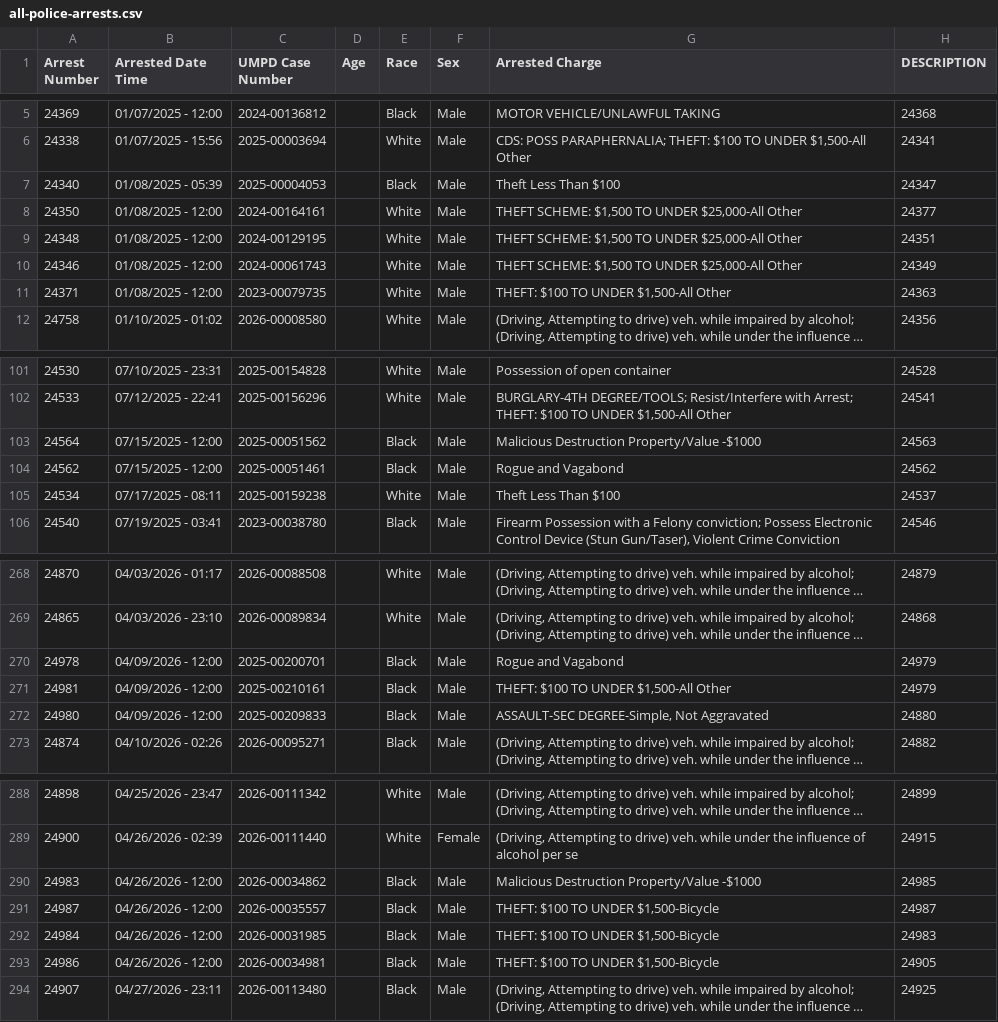
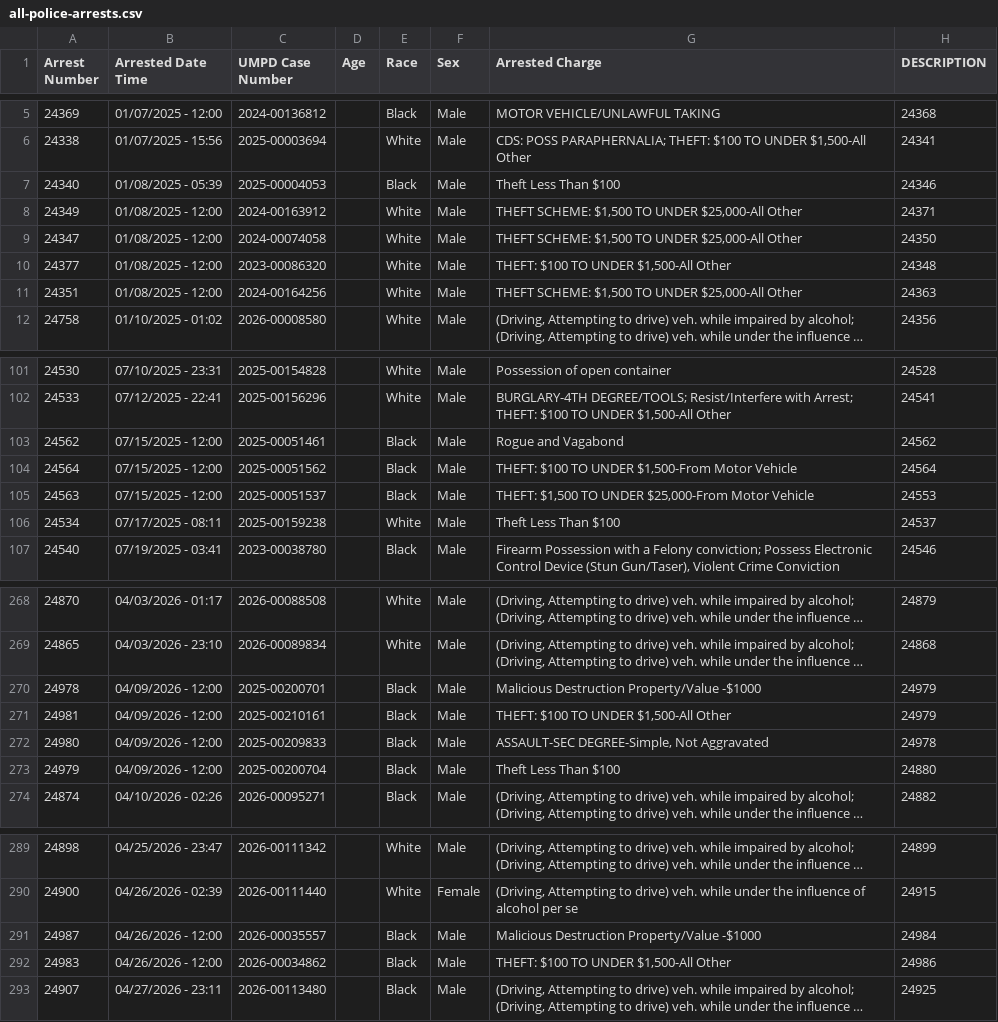
Before and after one commit to dwillis/umpd-logs, a CSV file: data/all-police-arrests.csv, drawn as a sheet; only a part is shown, gaps mark what is left out; long unchanged cells end in …; removed rows and columns are numbered as before the commit, all else as after; the diff covers the shown part only; the diff names each change by its address in the sheet, - before the commit and + after, or states it on an @@ line.

```diff
--- a/data/all-police-arrests.csv
+++ b/data/all-police-arrests.csv
-H7 (DESCRIPTION): 24347
+H7 (DESCRIPTION): 24346
@@ row 8 moved to row 333: 24350 @@
@@ row 9 moved to row 334: 24348 @@
@@ row 347 moved to row 8: 24349 @@
@@ row 348 moved to row 9: 24347 @@
-A10 (Arrest Number): 24346
+A10 (Arrest Number): 24377
-C10 (UMPD Case Number): 2024-00061743
+C10 (UMPD Case Number): 2023-00086320
-G10 (Arrested Charge): THEFT SCHEME: $1,500 TO UNDER $25,000-All Other
+G10 (Arrested Charge): THEFT: $100 TO UNDER $1,500-All Other
-H10 (DESCRIPTION): 24349
+H10 (DESCRIPTION): 24348
-A11 (Arrest Number): 24371
+A11 (Arrest Number): 24351
-C11 (UMPD Case Number): 2023-00079735
+C11 (UMPD Case Number): 2024-00164256
-G11 (Arrested Charge): THEFT: $100 TO UNDER $1,500-All Other
+G11 (Arrested Charge): THEFT SCHEME: $1,500 TO UNDER $25,000-All Other
-row 103: 24564 | 07/15/2025 - 12:00 | 2025-00051562 |  | Black | Male | Malicious Destruction Property/Value -$1000 | 24563
+row 104: 24564 | 07/15/2025 - 12:00 | 2025-00051562 |  | Black | Male | THEFT: $100 TO UNDER $1,500-From Motor Vehicle | 24564
@@ row 351 moved to row 105: 24563 @@
-G270 (Arrested Charge): Rogue and Vagabond
+G270 (Arrested Charge): Malicious Destruction Property/Value -$1000
-H272 (DESCRIPTION): 24880
+H272 (DESCRIPTION): 24978
+row 273: 24979 | 04/09/2026 - 12:00 | 2025-00200704 |  | Black | Male | Theft Less Than $100 | 24880
-row 290: 24983 | 04/26/2026 - 12:00 | 2026-00034862 |  | Black | Male | Malicious Destruction Property/Value -$1000 | 24985
-G291 (Arrested Charge): THEFT: $100 TO UNDER $1,500-Bicycle
+G291 (Arrested Charge): Malicious Destruction Property/Value -$1000
-H291 (DESCRIPTION): 24987
+H291 (DESCRIPTION): 24984
@@ row 292 moved to row 345: 24984 @@
-A292 (Arrest Number): 24986
+A292 (Arrest Number): 24983
-C292 (UMPD Case Number): 2026-00034981
+C292 (UMPD Case Number): 2026-00034862
-G292 (Arrested Charge): THEFT: $100 TO UNDER $1,500-Bicycle
+G292 (Arrested Charge): THEFT: $100 TO UNDER $1,500-All Other
-H292 (DESCRIPTION): 24905
+H292 (DESCRIPTION): 24986
```
Also changed, not shown: 7 added rows, 7 removed rows, 17 moved rows and 31 edited cells elsewhere in this file, 1 other file.
